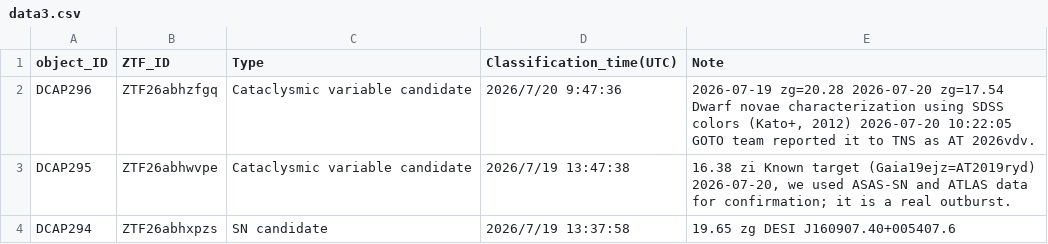
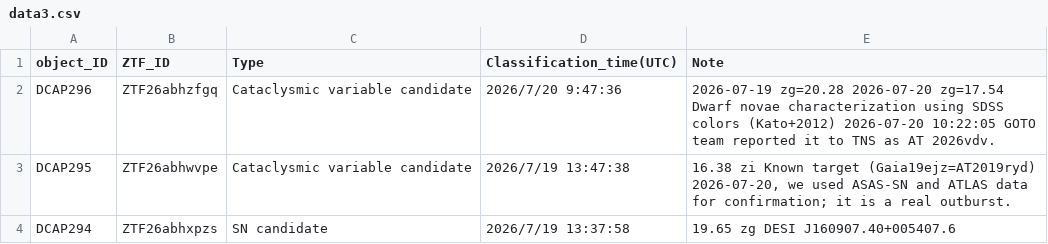
Before and after one commit to DCAP-MinruiNing/DCAP, a CSV file: data3.csv, drawn as a sheet; only a part is shown.

Commit message:
Update data3.csv

```diff
--- a/data3.csv
+++ b/data3.csv
@@ -1,3 +1,3 @@
 object_ID,ZTF_ID,Type,Classification_time(UTC),Note
-DCAP296,ZTF26abhzfgq,Cataclysmic variable candidate,2026/7/20 9:47:36,"2026-07-19 zg=20.28 2026-07-20 zg=17.54 Dwarf novae characterization using SDSS colors (Kato+, 2012) 2026-07-20 10:22:05 GOTO team reported it to TNS as AT 2026vdv."
+DCAP296,ZTF26abhzfgq,Cataclysmic variable candidate,2026/7/20 9:47:36,2026-07-19 zg=20.28 2026-07-20 zg=17.54 Dwarf novae characterization using SDSS colors (Kato+2012) 2026-07-20 10:22:05 GOTO team reported it to TNS as AT 2026vdv.
 DCAP295,ZTF26abhwvpe,Cataclysmic variable candidate,2026/7/19 13:47:38,"16.38 zi Known target (Gaia19ejz=AT2019ryd) 2026-07-20, we used ASAS-SN and ATLAS data for confirmation; it is a real outburst."
```
